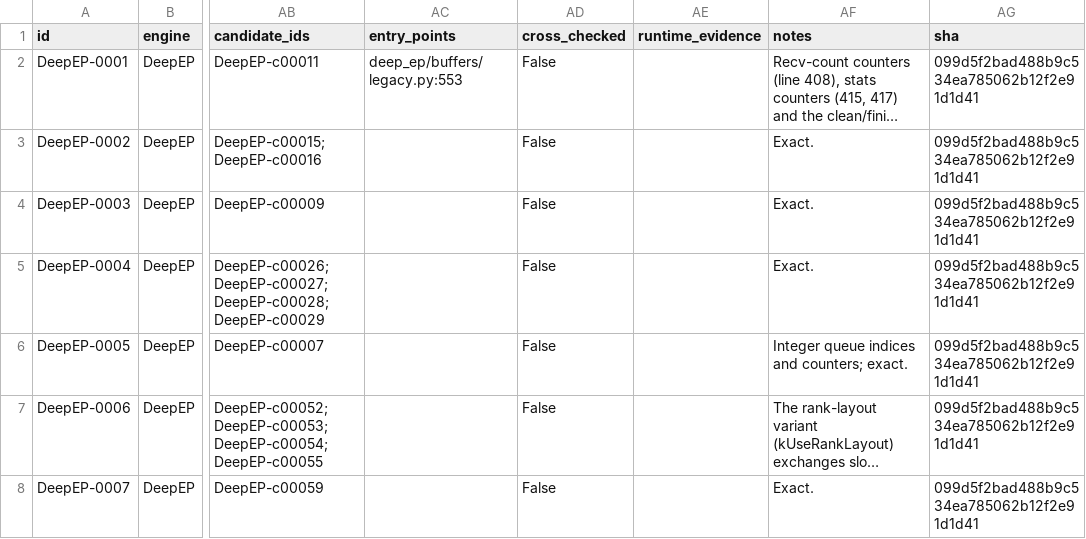
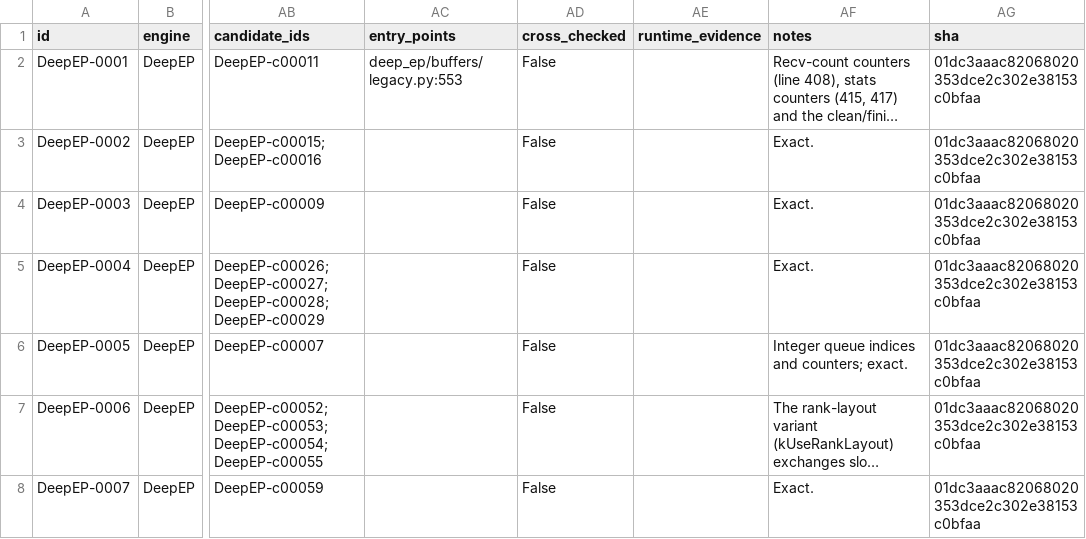
Before and after one commit to catmcgee/fp-atomics-census, a CSV file: inventory.csv, drawn as a sheet; only a part is shown, gaps mark what is left out; long unchanged cells end in …; the diff covers the shown part only; the diff names each change by its address in the sheet, - before the commit and + after, or states it on an @@ line.

Commit message:
Move DeepEP to its last commit before 15 September 2026
The pin goes from 099d5f2bad48 to 01dc3aaac820, four commits later, and
the manifest records the rule. The scanner finds the same 88 candidates
at both commits, all matched, so no site was lost and no new candidate
needs triage.

One row was on the worklist: DeepEP-0008, whose prose reference to the
red.release helpers moved nine lines when ptx::st_bulk was rewritten
above them. Its reviewed replacement carries the new location, and the
cited range is tightened to ptx.cuh:282-296, the block of release
helpers itself, instead of the range carried from July that began inside
red_add and ended inside red_add_rel_gpu.

The other twelve rows carry unchanged. The generated DeepEP tables and
its coverage are unchanged: 13 sites and 68 eligible candidates with 21
linked.

```diff
--- a/inventory.csv
+++ b/inventory.csv
-AG2:AG8 (sha): 099d5f2bad488b9c534ea785062b12f2e91d1d41
+AG2:AG8 (sha): 01dc3aaac82068020353dce2c302e38153c0bfaa
```
Also changed, not shown: 7 edited cells elsewhere in this file, 5 other files.
